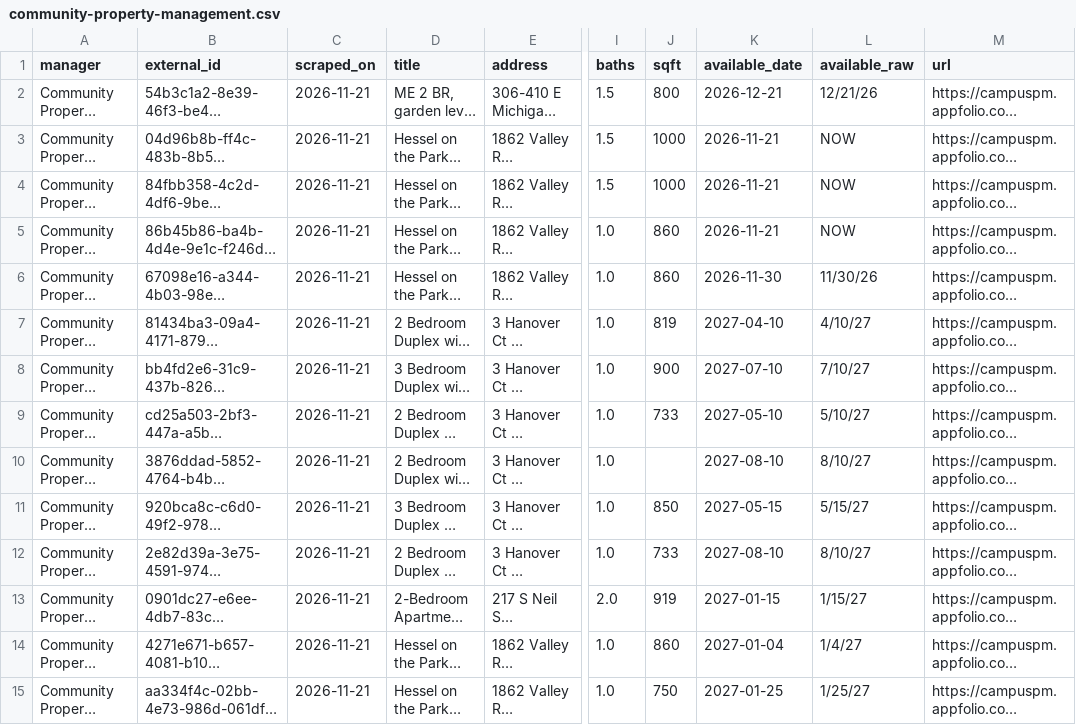
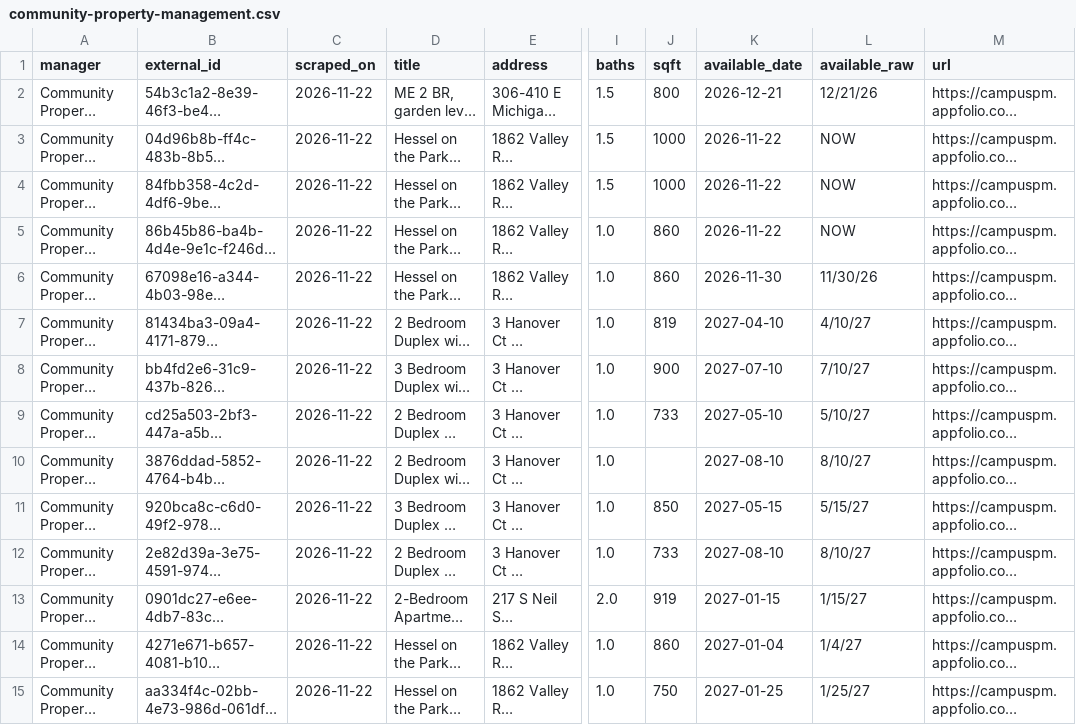
Before and after one commit to raghavrajan05-dotcom/champaign-lease-intelligence, a CSV file: latest/community-property-management.csv, drawn as a sheet; only a part is shown, gaps mark what is left out; long unchanged cells end in …; the diff covers the shown part only; the diff names each change by its address in the sheet, - before the commit and + after, or states it on an @@ line.

```diff
--- a/latest/community-property-management.csv
+++ b/latest/community-property-management.csv
-C2:C15 (scraped_on): 2026-11-21
+C2:C15 (scraped_on): 2026-11-22
-K3:K5 (available_date): 2026-11-21
+K3:K5 (available_date): 2026-11-22
```
Also changed, not shown: 43 edited cells elsewhere in this file, latest/jsm-living.csv, latest/mhm-properties.csv, 15 other files.
